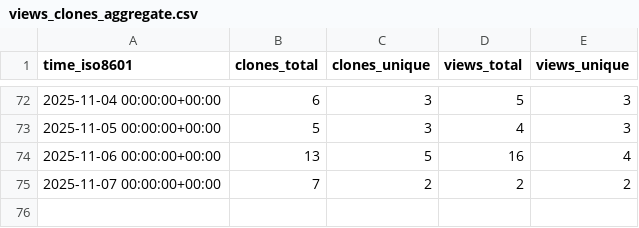
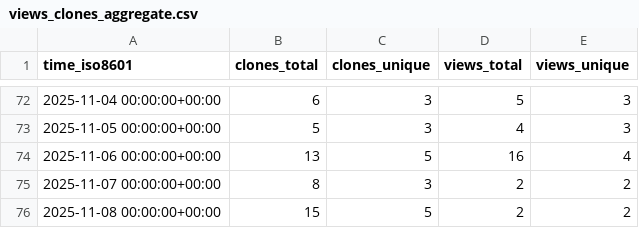
Before and after one commit to edanya-uma/Tsunami-HySEA, a CSV file: edanya-uma/Tsunami-HySEA/ghrs-data/views_clones_aggregate.csv, drawn as a sheet; only a part is shown, gaps mark what is left out.

```diff
--- a/edanya-uma/Tsunami-HySEA/ghrs-data/views_clones_aggregate.csv
+++ b/edanya-uma/Tsunami-HySEA/ghrs-data/views_clones_aggregate.csv
@@ -74,2 +74,3 @@ time_iso8601,clones_total,clones_unique,views_total,views_unique
 2025-11-06 00:00:00+00:00,13,5,16,4
-2025-11-07 00:00:00+00:00,7,2,2,2
+2025-11-07 00:00:00+00:00,8,3,2,2
+2025-11-08 00:00:00+00:00,15,5,2,2
```
Also changed, not shown: 1 other file.
